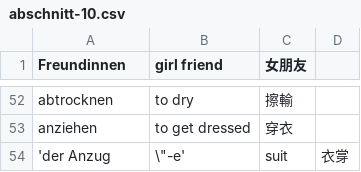
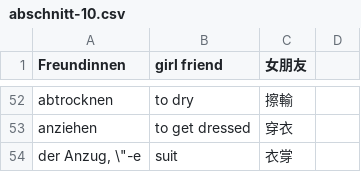
Before and after one commit to thomasjao/Deutsch, a CSV file: wörter/abschnitt-10.csv, drawn as a sheet; only a part is shown, gaps mark what is left out; removed rows and columns are numbered as before the commit, all else as after; the diff names each change by its address in the sheet, - before the commit and + after, or states it on an @@ line.

Commit message:
Update abschnitt-10.csv

```diff
--- a/wörter/abschnitt-10.csv
+++ b/wörter/abschnitt-10.csv
-row 54: 'der Anzug | \"-e' | suit | 衣牚
+row 54: der Anzug, \"-e | suit | 衣牚
```
